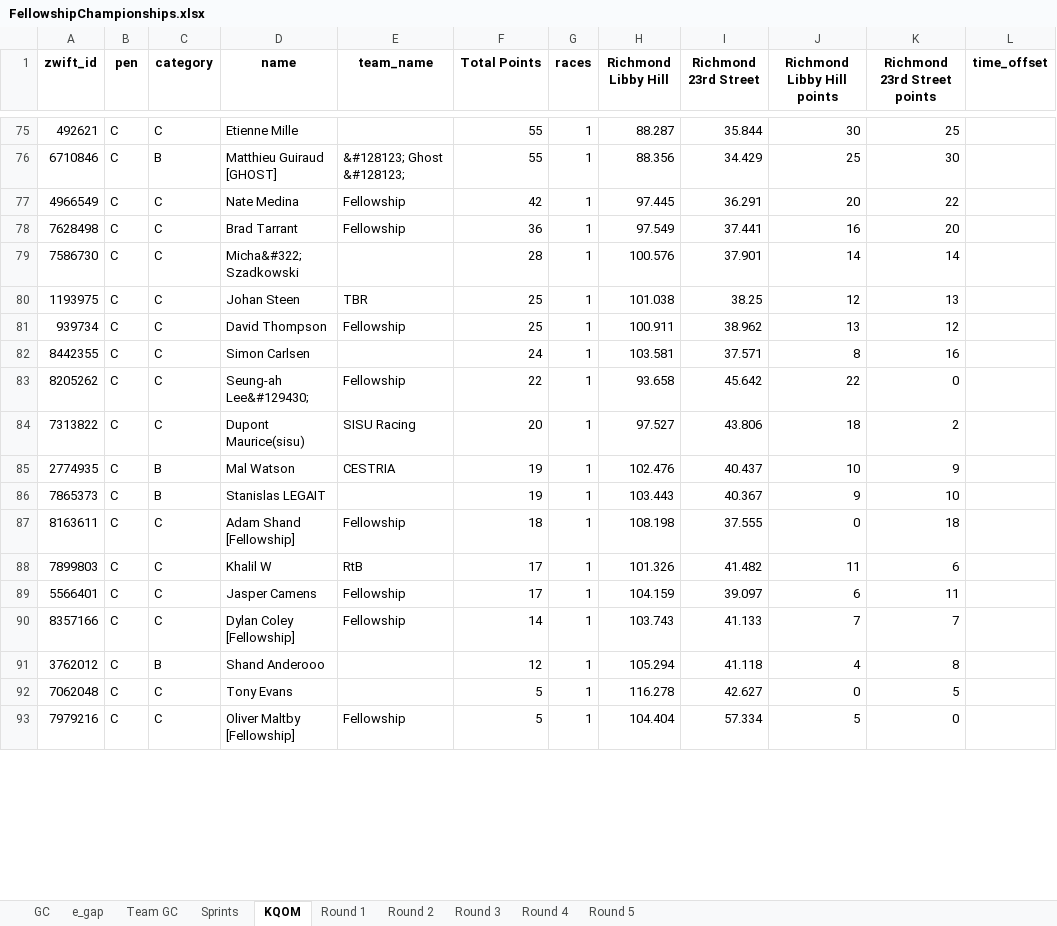
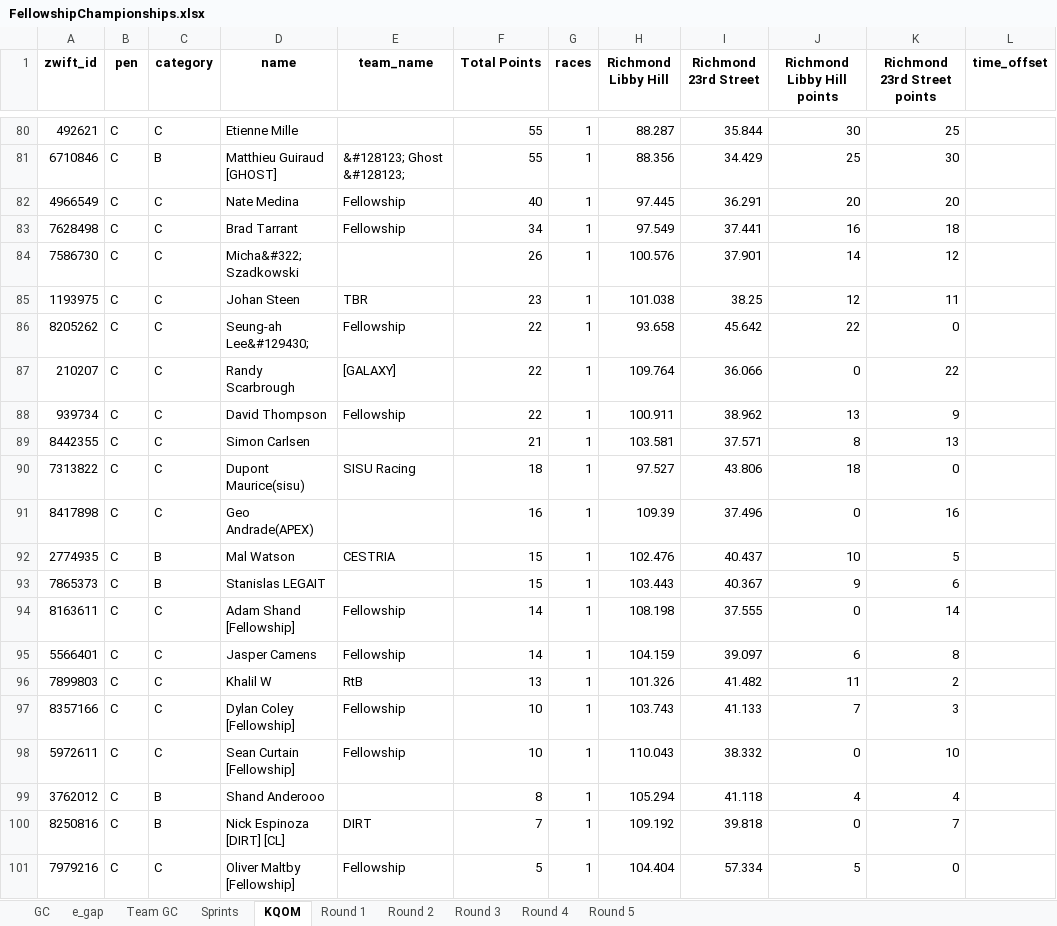
Before and after one commit to gleesonm1/FellowshipRaceSeries, an Excel workbook: FellowshipChampionships/FellowshipChampionships.xlsx, sheet KQOM, drawn as a sheet; only a part is shown, gaps mark what is left out; values as stored, in another font and other column widths than the file's, no borders; removed rows and columns are numbered as before the commit, all else as after; the diff covers the shown part only; the diff names each change by its address in the sheet, - before the commit and + after, or states it on an @@ line.

```diff
--- a/FellowshipChampionships/FellowshipChampionships.xlsx (sheet KQOM)
+++ b/FellowshipChampionships/FellowshipChampionships.xlsx (sheet KQOM)
-F82 (Total Points): 42
+F82 (Total Points): 40
-K82 (Richmond 23rd Street points): 22
+K82 (Richmond 23rd Street points): 20
-F83 (Total Points): 36
+F83 (Total Points): 34
-K83 (Richmond 23rd Street points): 20
+K83 (Richmond 23rd Street points): 18
-F84 (Total Points): 28
+F84 (Total Points): 26
-K84 (Richmond 23rd Street points): 14
+K84 (Richmond 23rd Street points): 12
-F85 (Total Points): 25
+F85 (Total Points): 23
-K85 (Richmond 23rd Street points): 13
+K85 (Richmond 23rd Street points): 11
-row 81: 939734 | C | C | David Thompson | Fellowship | 25 | 1 | 100.911 | 38.962 | 13 | 12
-row 82: 8442355 | C | C | Simon Carlsen |  | 24 | 1 | 103.581 | 37.571 | 8 | 16
+row 87: 210207 | C | C | Randy Scarbrough | [GALAXY] | 22 | 1 | 109.764 | 36.066 | 0 | 22
+row 88: 939734 | C | C | David Thompson | Fellowship | 22 | 1 | 100.911 | 38.962 | 13 | 9
+row 89: 8442355 | C | C | Simon Carlsen |  | 21 | 1 | 103.581 | 37.571 | 8 | 13
-F90 (Total Points): 20
+F90 (Total Points): 18
-K90 (Richmond 23rd Street points): 2
+K90 (Richmond 23rd Street points): 0
+row 91: 8417898 | C | C | Geo Andrade(APEX) |  | 16 | 1 | 109.39 | 37.496 | 0 | 16
-F92:F93 (Total Points): 19
+F92:F93 (Total Points): 15
-K92 (Richmond 23rd Street points): 9
+K92 (Richmond 23rd Street points): 5
-K93 (Richmond 23rd Street points): 10
+K93 (Richmond 23rd Street points): 6
-F94 (Total Points): 18
+F94 (Total Points): 14
-K94 (Richmond 23rd Street points): 18
+K94 (Richmond 23rd Street points): 14
-row 88: 7899803 | C | C | Khalil W | RtB | 17 | 1 | 101.326 | 41.482 | 11 | 6
-F95 (Total Points): 17
+F95 (Total Points): 14
-K95 (Richmond 23rd Street points): 11
+K95 (Richmond 23rd Street points): 8
+row 96: 7899803 | C | C | Khalil W | RtB | 13 | 1 | 101.326 | 41.482 | 11 | 2
-F97 (Total Points): 14
+F97 (Total Points): 10
-K97 (Richmond 23rd Street points): 7
+K97 (Richmond 23rd Street points): 3
+row 98: 5972611 | C | C | Sean Curtain [Fellowship] | Fellowship | 10 | 1 | 110.043 | 38.332 | 0 | 10
-F99 (Total Points): 12
+F99 (Total Points): 8
-K99 (Richmond 23rd Street points): 8
+K99 (Richmond 23rd Street points): 4
-row 92: 7062048 | C | C | Tony Evans |  | 5 | 1 | 116.278 | 42.627 | 0 | 5
+row 100: 8250816 | C | B | Nick Espinoza [DIRT] [CL] | DIRT | 7 | 1 | 109.192 | 39.818 | 0 | 7
```
Also changed, not shown: 24 added rows, 10 removed rows and 41 edited cells elsewhere in this sheet, sheet Sprints, sheet e_gap, sheet GC, sheet Round 1, sheet Team GC.
